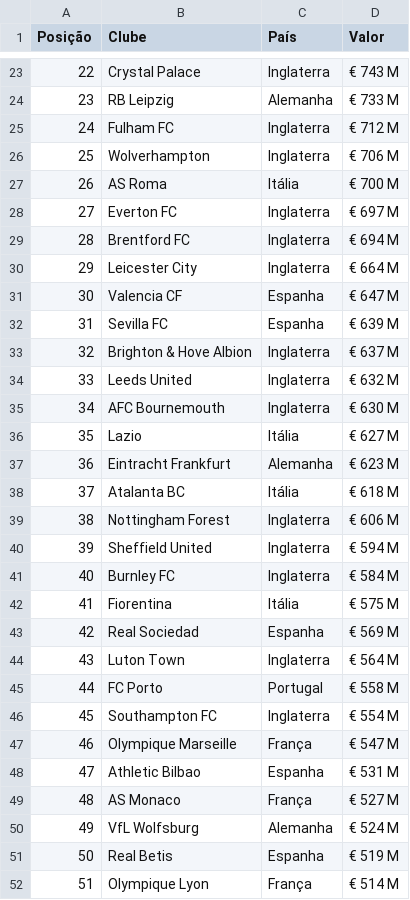
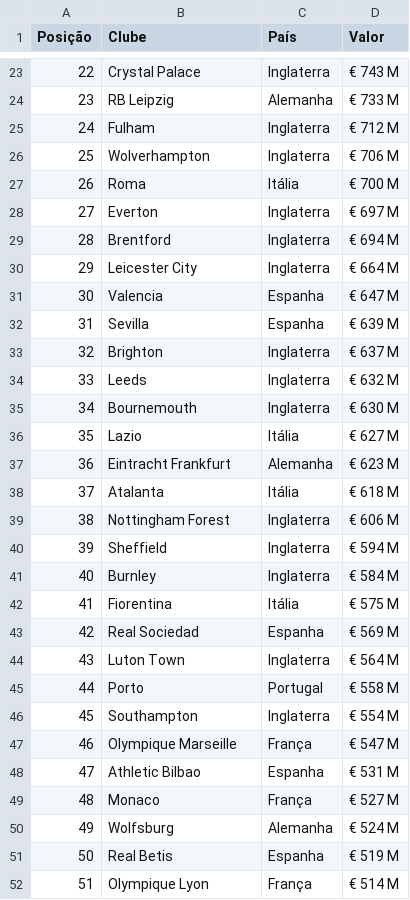
Before and after one commit to dacostaEF/loteca-inteligente, a CSV file: backend/models/EstatisticasElenco/Valor_Elenco_top_100_clubes_mais_valiosos.csv, drawn as a sheet; only a part is shown, gaps mark what is left out; the diff covers the shown part only.

Commit message:
completo a aba força do elencos...

```diff
--- a/backend/models/EstatisticasElenco/Valor_Elenco_top_100_clubes_mais_valiosos.csv
+++ b/backend/models/EstatisticasElenco/Valor_Elenco_top_100_clubes_mais_valiosos.csv
@@ -24,19 +24,19 @@ Posição,Clube,País,Valor
 "23","RB Leipzig","Alemanha","€ 733 M"
-"24","Fulham FC","Inglaterra","€ 712 M"
+"24","Fulham","Inglaterra","€ 712 M"
 "25","Wolverhampton","Inglaterra","€ 706 M"
-"26","AS Roma","Itália","€ 700 M"
-"27","Everton FC","Inglaterra","€ 697 M"
-"28","Brentford FC","Inglaterra","€ 694 M"
+"26","Roma","Itália","€ 700 M"
+"27","Everton","Inglaterra","€ 697 M"
+"28","Brentford","Inglaterra","€ 694 M"
 "29","Leicester City","Inglaterra","€ 664 M"
-"30","Valencia CF","Espanha","€ 647 M"
-"31","Sevilla FC","Espanha","€ 639 M"
-"32","Brighton & Hove Albion","Inglaterra","€ 637 M"
-"33","Leeds United","Inglaterra","€ 632 M"
-"34","AFC Bournemouth","Inglaterra","€ 630 M"
+"30","Valencia","Espanha","€ 647 M"
+"31","Sevilla","Espanha","€ 639 M"
+"32","Brighton","Inglaterra","€ 637 M"
+"33","Leeds","Inglaterra","€ 632 M"
+"34","Bournemouth","Inglaterra","€ 630 M"
 "35","Lazio","Itália","€ 627 M"
 "36","Eintracht Frankfurt","Alemanha","€ 623 M"
-"37","Atalanta BC","Itália","€ 618 M"
+"37","Atalanta","Itália","€ 618 M"
 "38","Nottingham Forest","Inglaterra","€ 606 M"
-"39","Sheffield United","Inglaterra","€ 594 M"
-"40","Burnley FC","Inglaterra","€ 584 M"
+"39","Sheffield","Inglaterra","€ 594 M"
+"40","Burnley","Inglaterra","€ 584 M"
 "41","Fiorentina","Itália","€ 575 M"
@@ -44,8 +44,8 @@ Posição,Clube,País,Valor
 "43","Luton Town","Inglaterra","€ 564 M"
-"44","FC Porto","Portugal","€ 558 M"
-"45","Southampton FC","Inglaterra","€ 554 M"
+"44","Porto","Portugal","€ 558 M"
+"45","Southampton","Inglaterra","€ 554 M"
 "46","Olympique Marseille","França","€ 547 M"
 "47","Athletic Bilbao","Espanha","€ 531 M"
-"48","AS Monaco","França","€ 527 M"
-"49","VfL Wolfsburg","Alemanha","€ 524 M"
+"48","Monaco","França","€ 527 M"
+"49","Wolfsburg","Alemanha","€ 524 M"
 "50","Real Betis","Espanha","€ 519 M"
```
Also changed, not shown: 1 added row and 41 edited cells elsewhere in this file, backend/models/EstatisticasElenco/Valor_Elenco_serie_a_brasileirao.csv, 12 other files.
